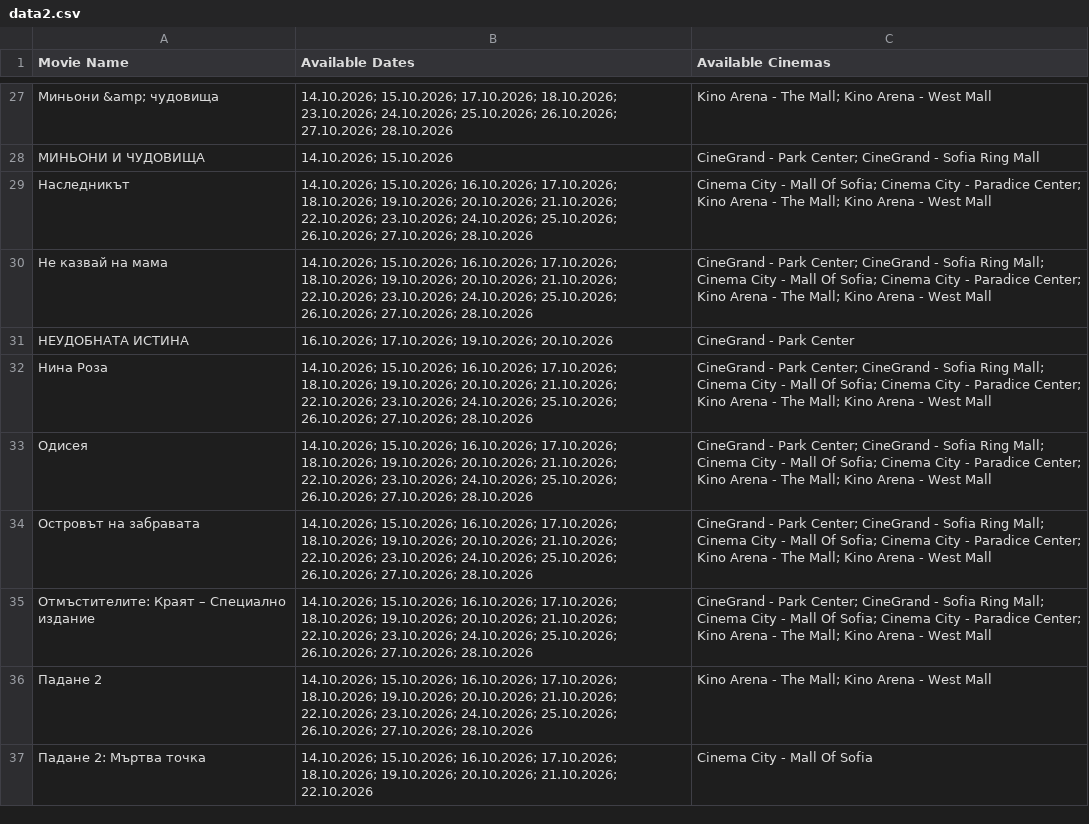
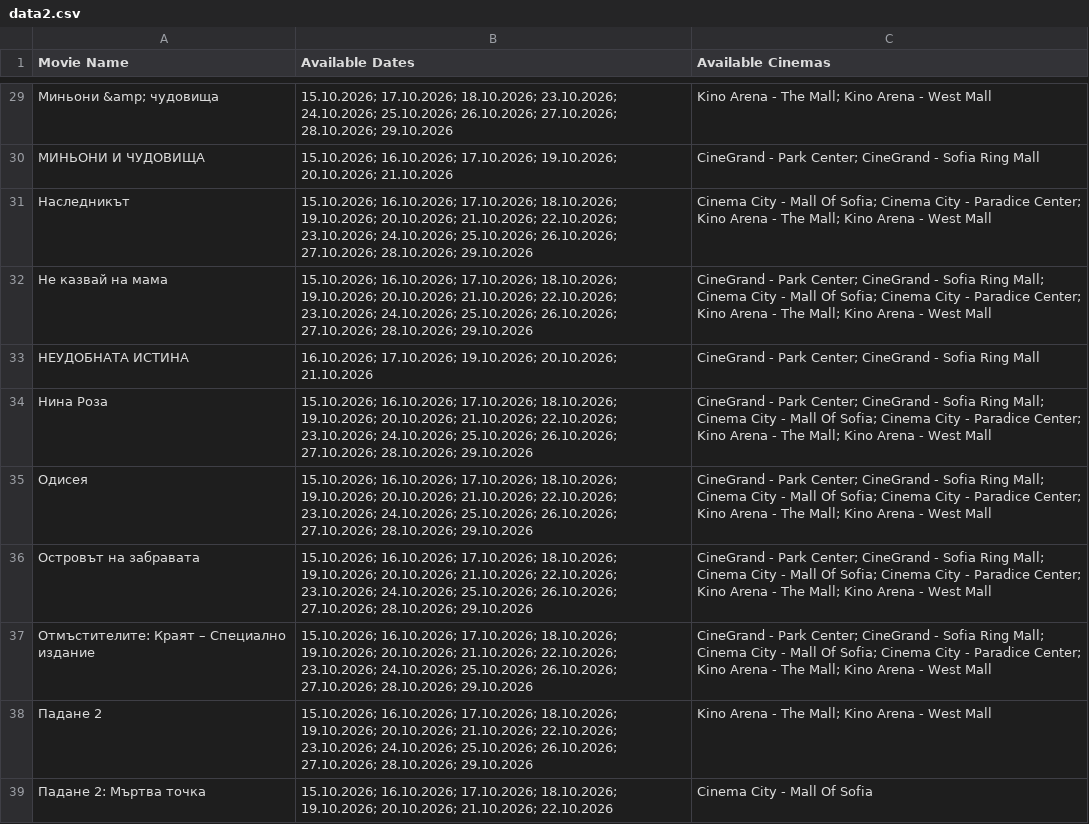
Before and after one commit to darakion/CinemaSearch, a CSV file: data2.csv, drawn as a sheet; only a part is shown, gaps mark what is left out; the diff covers the shown part only.

```diff
--- a/data2.csv
+++ b/data2.csv
@@ -27,11 +29,11 @@
-"Миньони &amp; чудовища","14.10.2026; 15.10.2026; 17.10.2026; 18.10.2026; 23.10.2026; 24.10.2026; 25.10.2026; 26.10.2026; 27.10.2026; 28.10.2026","Kino Arena - The Mall; Kino Arena - West Mall"
-"МИНЬОНИ И ЧУДОВИЩА","14.10.2026; 15.10.2026","CineGrand - Park Center; CineGrand - Sofia Ring Mall"
-"Наследникът","14.10.2026; 15.10.2026; 16.10.2026; 17.10.2026; 18.10.2026; 19.10.2026; 20.10.2026; 21.10.2026; 22.10.2026; 23.10.2026; 24.10.2026; 25.10.2026; 26.10.2026; 27.10.2026; 28.10.2026","Cinema City - Mall Of Sofia; Cinema City - Paradice Center; Kino Arena - The Mall; Kino Arena - West Mall"
-"Не казвай на мама","14.10.2026; 15.10.2026; 16.10.2026; 17.10.2026; 18.10.2026; 19.10.2026; 20.10.2026; 21.10.2026; 22.10.2026; 23.10.2026; 24.10.2026; 25.10.2026; 26.10.2026; 27.10.2026; 28.10.2026","CineGrand - Park Center; CineGrand - Sofia Ring Mall; Cinema City - Mall Of Sofia; Cinema City - Paradice Center; Kino Arena - The Mall; Kino Arena - West Mall"
-"НЕУДОБНАТА ИСТИНА","16.10.2026; 17.10.2026; 19.10.2026; 20.10.2026","CineGrand - Park Center"
-"Нина Роза","14.10.2026; 15.10.2026; 16.10.2026; 17.10.2026; 18.10.2026; 19.10.2026; 20.10.2026; 21.10.2026; 22.10.2026; 23.10.2026; 24.10.2026; 25.10.2026; 26.10.2026; 27.10.2026; 28.10.2026","CineGrand - Park Center; CineGrand - Sofia Ring Mall; Cinema City - Mall Of Sofia; Cinema City - Paradice Center; Kino Arena - The Mall; Kino Arena - West Mall"
-"Одисея","14.10.2026; 15.10.2026; 16.10.2026; 17.10.2026; 18.10.2026; 19.10.2026; 20.10.2026; 21.10.2026; 22.10.2026; 23.10.2026; 24.10.2026; 25.10.2026; 26.10.2026; 27.10.2026; 28.10.2026","CineGrand - Park Center; CineGrand - Sofia Ring Mall; Cinema City - Mall Of Sofia; Cinema City - Paradice Center; Kino Arena - The Mall; Kino Arena - West Mall"
-"Островът на забравата","14.10.2026; 15.10.2026; 16.10.2026; 17.10.2026; 18.10.2026; 19.10.2026; 20.10.2026; 21.10.2026; 22.10.2026; 23.10.2026; 24.10.2026; 25.10.2026; 26.10.2026; 27.10.2026; 28.10.2026","CineGrand - Park Center; CineGrand - Sofia Ring Mall; Cinema City - Mall Of Sofia; Cinema City - Paradice Center; Kino Arena - The Mall; Kino Arena - West Mall"
-"Отмъстителите: Краят – Специално издание","14.10.2026; 15.10.2026; 16.10.2026; 17.10.2026; 18.10.2026; 19.10.2026; 20.10.2026; 21.10.2026; 22.10.2026; 23.10.2026; 24.10.2026; 25.10.2026; 26.10.2026; 27.10.2026; 28.10.2026","CineGrand - Park Center; CineGrand - Sofia Ring Mall; Cinema City - Mall Of Sofia; Cinema City - Paradice Center; Kino Arena - The Mall; Kino Arena - West Mall"
-"Падане 2","14.10.2026; 15.10.2026; 16.10.2026; 17.10.2026; 18.10.2026; 19.10.2026; 20.10.2026; 21.10.2026; 22.10.2026; 23.10.2026; 24.10.2026; 25.10.2026; 26.10.2026; 27.10.2026; 28.10.2026","Kino Arena - The Mall; Kino Arena - West Mall"
-"Падане 2: Мъртва точка","14.10.2026; 15.10.2026; 16.10.2026; 17.10.2026; 18.10.2026; 19.10.2026; 20.10.2026; 21.10.2026; 22.10.2026","Cinema City - Mall Of Sofia"
+"Миньони &amp; чудовища","15.10.2026; 17.10.2026; 18.10.2026; 23.10.2026; 24.10.2026; 25.10.2026; 26.10.2026; 27.10.2026; 28.10.2026; 29.10.2026","Kino Arena - The Mall; Kino Arena - West Mall"
+"МИНЬОНИ И ЧУДОВИЩА","15.10.2026; 16.10.2026; 17.10.2026; 19.10.2026; 20.10.2026; 21.10.2026","CineGrand - Park Center; CineGrand - Sofia Ring Mall"
+"Наследникът","15.10.2026; 16.10.2026; 17.10.2026; 18.10.2026; 19.10.2026; 20.10.2026; 21.10.2026; 22.10.2026; 23.10.2026; 24.10.2026; 25.10.2026; 26.10.2026; 27.10.2026; 28.10.2026; 29.10.2026","Cinema City - Mall Of Sofia; Cinema City - Paradice Center; Kino Arena - The Mall; Kino Arena - West Mall"
+"Не казвай на мама","15.10.2026; 16.10.2026; 17.10.2026; 18.10.2026; 19.10.2026; 20.10.2026; 21.10.2026; 22.10.2026; 23.10.2026; 24.10.2026; 25.10.2026; 26.10.2026; 27.10.2026; 28.10.2026; 29.10.2026","CineGrand - Park Center; CineGrand - Sofia Ring Mall; Cinema City - Mall Of Sofia; Cinema City - Paradice Center; Kino Arena - The Mall; Kino Arena - West Mall"
+"НЕУДОБНАТА ИСТИНА","16.10.2026; 17.10.2026; 19.10.2026; 20.10.2026; 21.10.2026","CineGrand - Park Center; CineGrand - Sofia Ring Mall"
+"Нина Роза","15.10.2026; 16.10.2026; 17.10.2026; 18.10.2026; 19.10.2026; 20.10.2026; 21.10.2026; 22.10.2026; 23.10.2026; 24.10.2026; 25.10.2026; 26.10.2026; 27.10.2026; 28.10.2026; 29.10.2026","CineGrand - Park Center; CineGrand - Sofia Ring Mall; Cinema City - Mall Of Sofia; Cinema City - Paradice Center; Kino Arena - The Mall; Kino Arena - West Mall"
+"Одисея","15.10.2026; 16.10.2026; 17.10.2026; 18.10.2026; 19.10.2026; 20.10.2026; 21.10.2026; 22.10.2026; 23.10.2026; 24.10.2026; 25.10.2026; 26.10.2026; 27.10.2026; 28.10.2026; 29.10.2026","CineGrand - Park Center; CineGrand - Sofia Ring Mall; Cinema City - Mall Of Sofia; Cinema City - Paradice Center; Kino Arena - The Mall; Kino Arena - West Mall"
+"Островът на забравата","15.10.2026; 16.10.2026; 17.10.2026; 18.10.2026; 19.10.2026; 20.10.2026; 21.10.2026; 22.10.2026; 23.10.2026; 24.10.2026; 25.10.2026; 26.10.2026; 27.10.2026; 28.10.2026; 29.10.2026","CineGrand - Park Center; CineGrand - Sofia Ring Mall; Cinema City - Mall Of Sofia; Cinema City - Paradice Center; Kino Arena - The Mall; Kino Arena - West Mall"
+"Отмъстителите: Краят – Специално издание","15.10.2026; 16.10.2026; 17.10.2026; 18.10.2026; 19.10.2026; 20.10.2026; 21.10.2026; 22.10.2026; 23.10.2026; 24.10.2026; 25.10.2026; 26.10.2026; 27.10.2026; 28.10.2026; 29.10.2026","CineGrand - Park Center; CineGrand - Sofia Ring Mall; Cinema City - Mall Of Sofia; Cinema City - Paradice Center; Kino Arena - The Mall; Kino Arena - West Mall"
+"Падане 2","15.10.2026; 16.10.2026; 17.10.2026; 18.10.2026; 19.10.2026; 20.10.2026; 21.10.2026; 22.10.2026; 23.10.2026; 24.10.2026; 25.10.2026; 26.10.2026; 27.10.2026; 28.10.2026; 29.10.2026","Kino Arena - The Mall; Kino Arena - West Mall"
+"Падане 2: Мъртва точка","15.10.2026; 16.10.2026; 17.10.2026; 18.10.2026; 19.10.2026; 20.10.2026; 21.10.2026; 22.10.2026","Cinema City - Mall Of Sofia"
```
Also changed, not shown: 3 added rows and 23 edited cells elsewhere in this file, data.csv.
